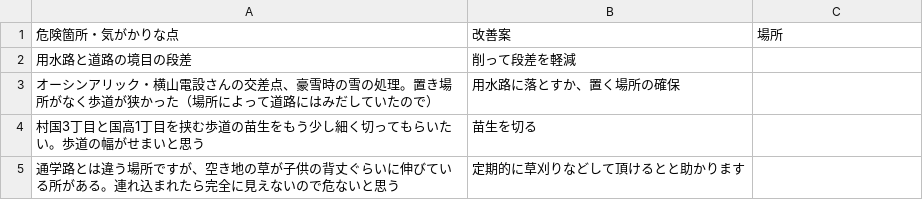
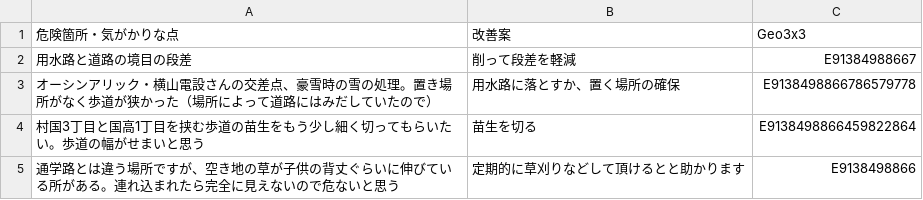
Before and after one commit to code4fukui/kunitaka, a CSV file: kidssafe/村国4丁目.csv, drawn as a sheet.

Commit message:
Update 村国4丁目.csv

```diff
--- a/kidssafe/村国4丁目.csv
+++ b/kidssafe/村国4丁目.csv
@@ -1,5 +1,5 @@
-危険箇所・気がかりな点,改善案,場所
-用水路と道路の境目の段差,削って段差を軽減
-オーシンアリック・横山電設さんの交差点、豪雪時の雪の処理。置き場所がなく歩道が狭かった（場所によって道路にはみだしていたので）,用水路に落とすか、置く場所の確保
-村国3丁目と国高1丁目を挟む歩道の苗生をもう少し細く切ってもらいたい。歩道の幅がせまいと思う,苗生を切る
-通学路とは違う場所ですが、空き地の草が子供の背丈ぐらいに伸びている所がある。連れ込まれたら完全に見えないので危ないと思う,定期的に草刈りなどして頂けるとと助かります
+危険箇所・気がかりな点,改善案,Geo3x3
+用水路と道路の境目の段差,削って段差を軽減,E91384988667
+オーシンアリック・横山電設さんの交差点、豪雪時の雪の処理。置き場所がなく歩道が狭かった（場所によって道路にはみだしていたので）,用水路に落とすか、置く場所の確保,E9138498866786579778
+村国3丁目と国高1丁目を挟む歩道の苗生をもう少し細く切ってもらいたい。歩道の幅がせまいと思う,苗生を切る,E9138498866459822864
+通学路とは違う場所ですが、空き地の草が子供の背丈ぐらいに伸びている所がある。連れ込まれたら完全に見えないので危ないと思う,定期的に草刈りなどして頂けるとと助かります,E9138498866
```
